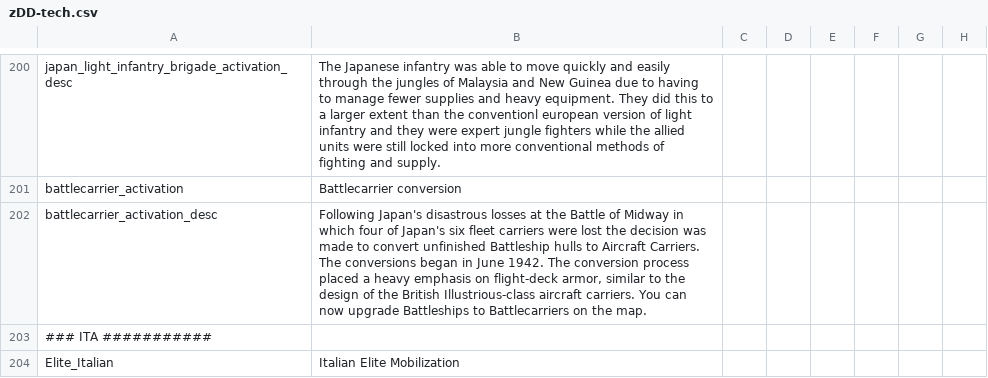
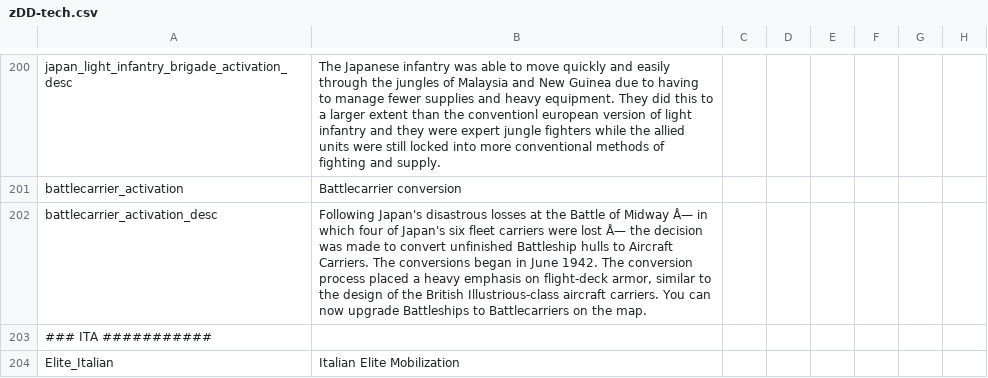
Before and after one commit to oumajgad/BlackICE, a CSV file: localisation/zDD-tech.csv, drawn as a sheet; only a part is shown, gaps mark what is left out; the diff covers the shown part only; the diff names each change by its address in the sheet, - before the commit and + after, or states it on an @@ line.

```diff
--- a/localisation/zDD-tech.csv
+++ b/localisation/zDD-tech.csv
-B202: …of Midway in which four of Japan's six fleet carriers were lost the decision…
+B202: …of Midway Â— in which four of Japan's six fleet carriers were lost Â— the decision…
```
Also changed, not shown: 25 edited cells elsewhere in this file, localisation/technology.csv.
